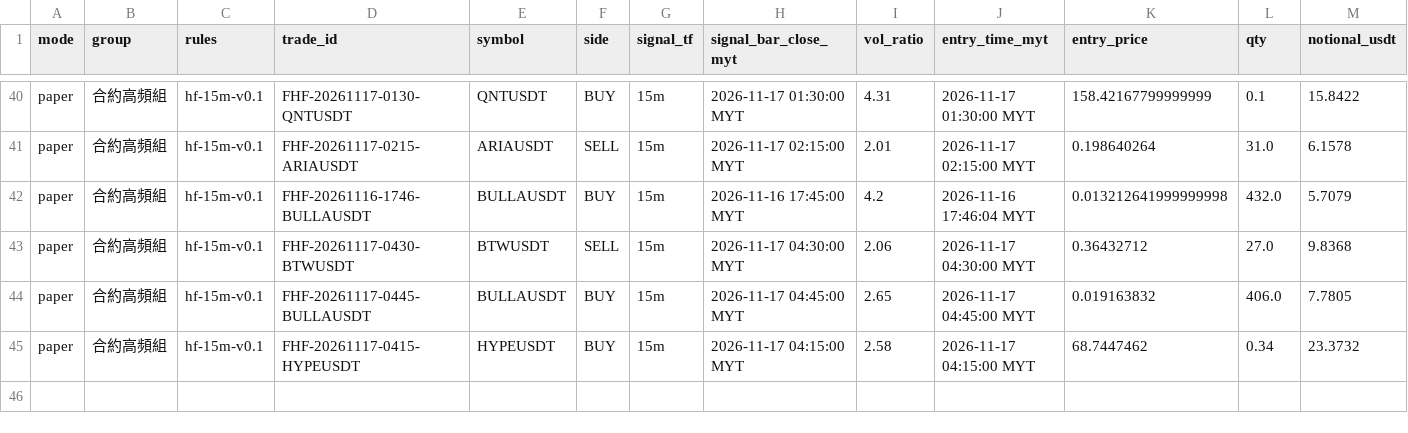
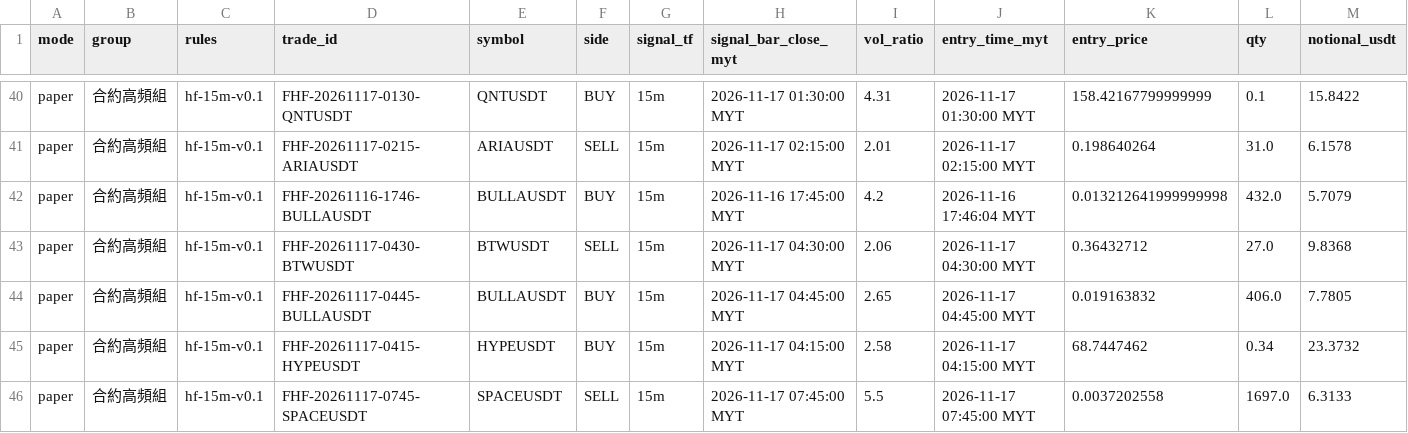
Before and after one commit to allenzeng060-lgtm/trade-dashboard, a CSV file: data/ledgers/trading-journal/futures_hf15m/trades.csv, drawn as a sheet; only a part is shown, gaps mark what is left out; rows hold the shown columns only; the diff names each change by its address in the sheet, - before the commit and + after, or states it on an @@ line.

```diff
--- a/data/ledgers/trading-journal/futures_hf15m/trades.csv
+++ b/data/ledgers/trading-journal/futures_hf15m/trades.csv
+row 46: paper | 合約高頻組 | hf-15m-v0.1 | FHF-20261117-0745-SPACEUSDT | SPACEUSDT | SELL | 15m | 2026-11-17 07:45:00 MYT | 5.5 | 2026-11-17 07:45:00 MYT | 0.0037202558 | 1697.0 | 6.3133
```
Also changed, not shown: data/ledgers/trading-journal/futures_hf15m/equity.csv, 19 other files.
